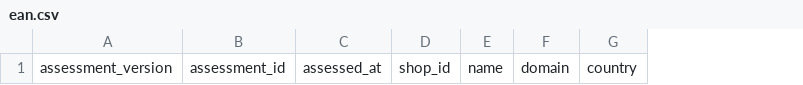
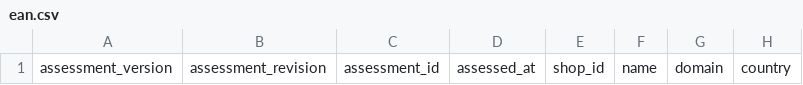
Before and after one commit to Vinylofy/patientseed., a CSV file: assessment-exports/v2/ean.csv, drawn as a sheet; only a part is shown; the diff names each change by its address in the sheet, - before the commit and + after, or states it on an @@ line.

```diff
--- a/assessment-exports/v2/ean.csv
+++ b/assessment-exports/v2/ean.csv
+column B, row 1: assessment_revision
```
